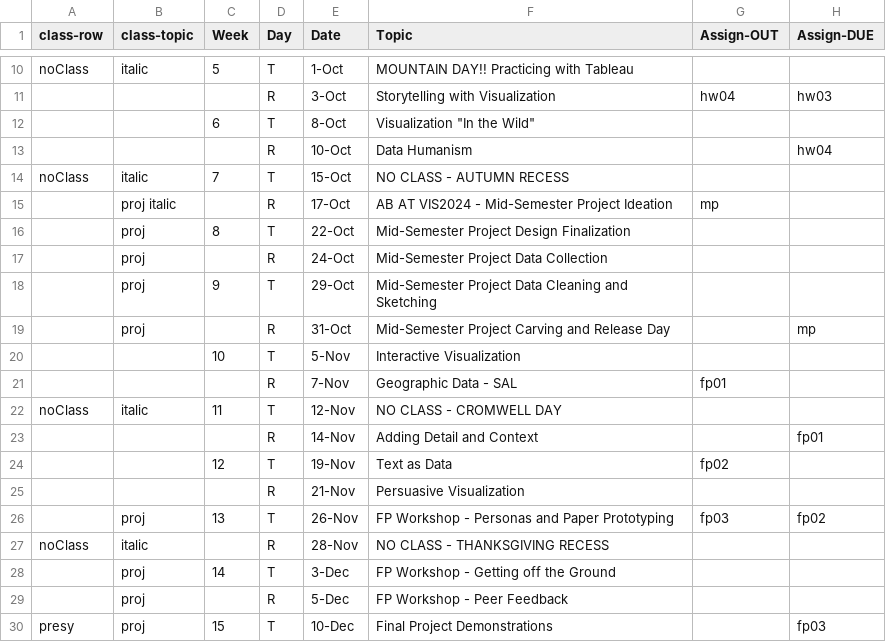
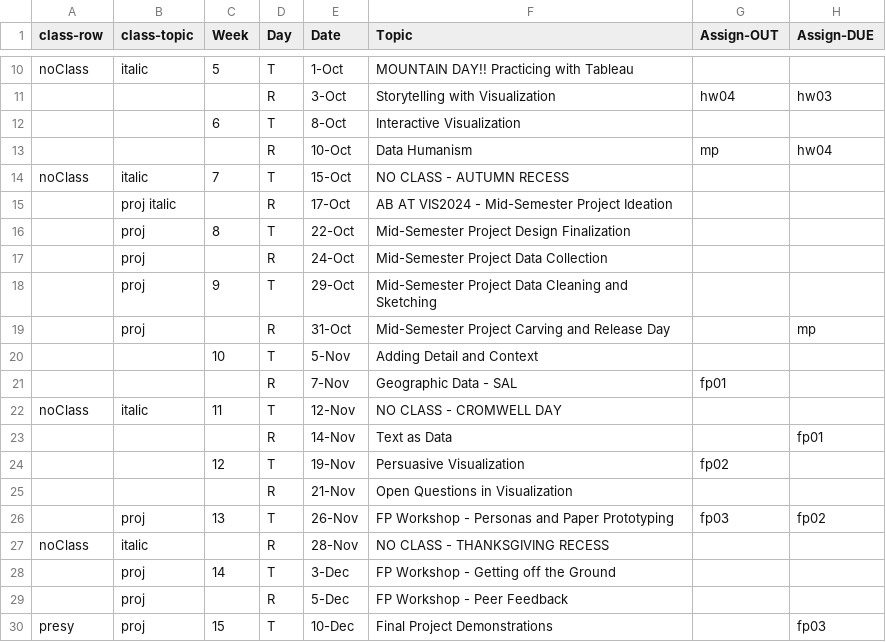
Before and after one commit to amosca01/SDS-CSC109, a CSV file: assets/sched.csv, drawn as a sheet; only a part is shown, gaps mark what is left out.

Commit message:
sched

```diff
--- a/assets/sched.csv
+++ b/assets/sched.csv
@@ -11,6 +11,6 @@ noClass,italic,5,T,1-Oct,MOUNTAIN DAY!! Practicing with Tableau,,,
 ,,,R,3-Oct,Storytelling with Visualization,hw04,hw03,
-,,6,T,8-Oct,"Visualization ""In the Wild"" ",,,
-,,,R,10-Oct,Data Humanism,,hw04,
+,,6,T,8-Oct,Interactive Visualization,,,
+,,,R,10-Oct,Data Humanism,mp,hw04,
 noClass,italic ,7,T,15-Oct,NO CLASS - AUTUMN RECESS,,,
-,proj italic,,R,17-Oct,AB AT VIS2024 - Mid-Semester Project Ideation,mp,,
+,proj italic,,R,17-Oct,AB AT VIS2024 - Mid-Semester Project Ideation,,,
 ,proj ,8,T,22-Oct,Mid-Semester Project Design Finalization,,,
@@ -19,8 +19,8 @@ noClass,italic ,7,T,15-Oct,NO CLASS - AUTUMN RECESS,,,
 ,proj ,,R,31-Oct,Mid-Semester Project Carving and Release Day ,,mp,
-,,10,T,5-Nov,Interactive Visualization,,,
+,,10,T,5-Nov,Adding Detail and Context,,,
 ,,,R,7-Nov,Geographic Data - SAL ,fp01,,
 noClass,italic,11,T,12-Nov,NO CLASS - CROMWELL DAY,,,
-,,,R,14-Nov,Adding Detail and Context,,fp01,
-,,12,T,19-Nov,Text as Data ,fp02,,
-,,,R,21-Nov,Persuasive Visualization,,,
+,,,R,14-Nov,Text as Data ,,fp01,
+,,12,T,19-Nov,Persuasive Visualization,fp02,,
+,,,R,21-Nov,Open Questions in Visualization ,,,
 ,proj ,13,T,26-Nov,FP Workshop - Personas and Paper Prototyping,fp03,fp02,
```
